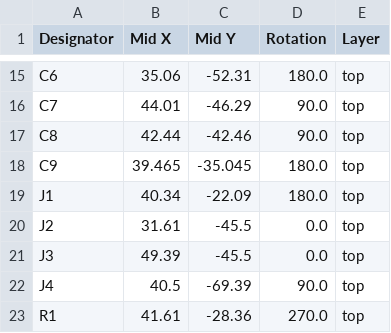
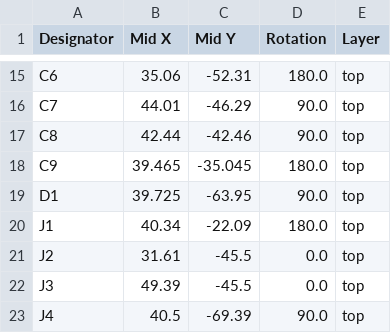
Before and after one commit to DovydasTEDS/teds-rp2040, a CSV file: pcb/teds-rp2040/production/TEDS-RP2040_positions.csv, drawn as a sheet; only a part is shown, gaps mark what is left out; the shorter side is filled out with more unchanged rows.

```diff
--- a/pcb/teds-rp2040/production/TEDS-RP2040_positions.csv
+++ b/pcb/teds-rp2040/production/TEDS-RP2040_positions.csv
@@ -18,2 +18,3 @@ C8,42.44,-42.46,90.0,top
 C9,39.465,-35.045,180.0,top
+D1,39.725,-63.95,90.0,top
 J1,40.34,-22.09,180.0,top
```
Also changed, not shown: pcb/teds-rp2040/production/TEDS-RP2040_bom.csv, production/TEDS-RP2040_bom.csv, 24 other files.
